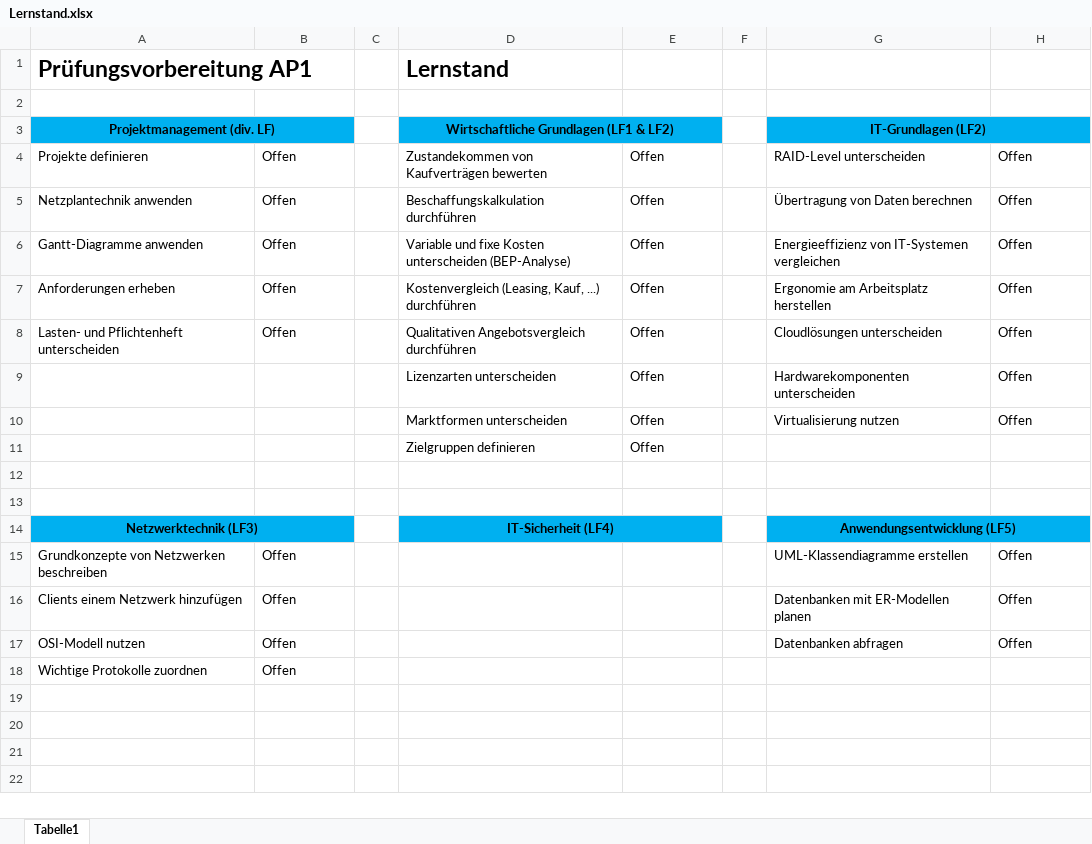
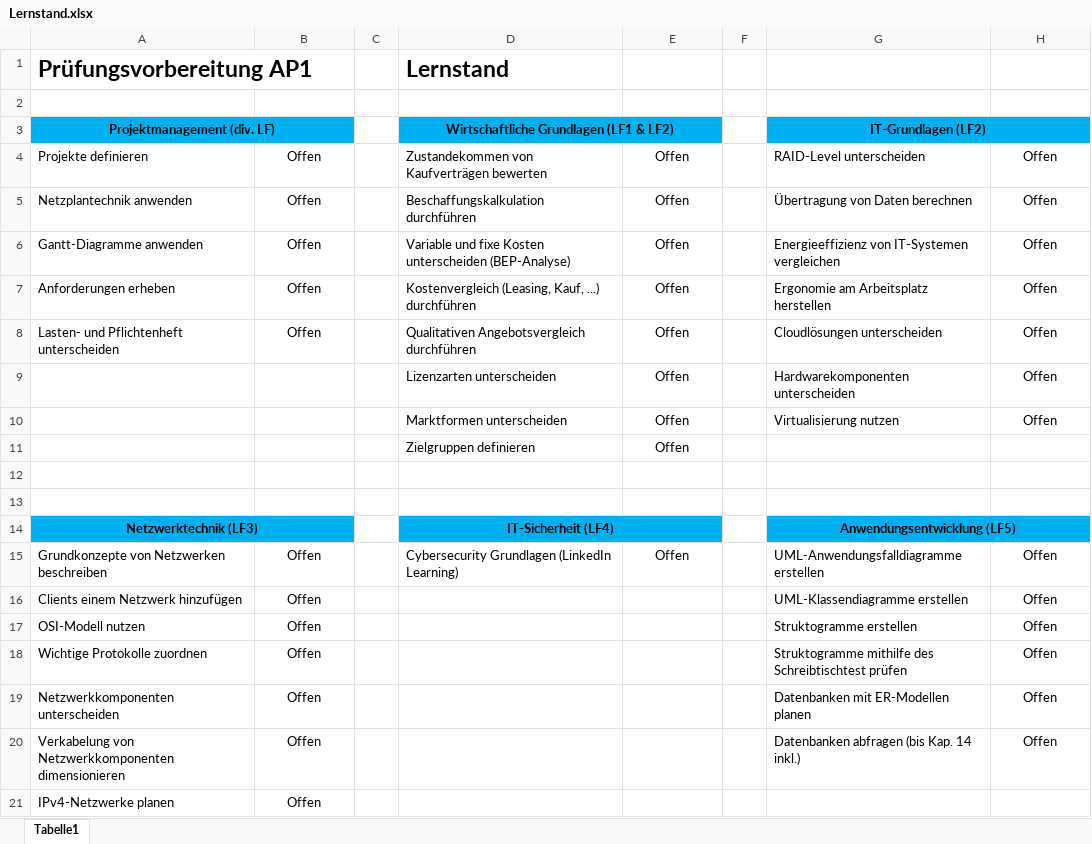
Before and after one commit to herr-nm/MMBbS_KIT_PVAP1, an Excel workbook: docs/material/Lernstand.xlsx, sheet Tabelle1, drawn as a sheet; values as stored, in another font and other column widths than the file's, no borders; conditional formats not drawn; the diff names each change by its address in the sheet, - before the commit and + after, or states it on an @@ line.

Commit message:
Tabelle für den Lernstand mit Themen aktualisiert

```diff
--- a/docs/material/Lernstand.xlsx (sheet Tabelle1)
+++ b/docs/material/Lernstand.xlsx (sheet Tabelle1)
-B4:B8 alignment: left
+B4:B8 alignment: center
-E4:E11 alignment: left
+E4:E11 alignment: center
-H4:H10 alignment: left
+H4:H10 alignment: center
-B15:B18 alignment: left
+B15:B18 alignment: center
-D15: (empty)
+D15: Cybersecurity Grundlagen (LinkedIn Learning)
-E15: (empty)
+E15: Offen
-G15: UML-Klassendiagramme erstellen
+G15: UML-Anwendungsfalldiagramme erstellen
-H15:H17 alignment: left
+H15:H17 alignment: center
-G16: Datenbanken mit ER-Modellen planen
+G16: UML-Klassendiagramme erstellen
-G17: Datenbanken abfragen
+G17: Struktogramme erstellen
-G18: (empty)
+G18: Struktogramme mithilfe des Schreibtischtest prüfen
-H18: (empty)
+H18: Offen
+row 19: Netzwerkkomponenten unterscheiden | Offen |  |  |  |  | Datenbanken mit ER-Modellen planen | Offen
+row 20: Verkabelung von Netzwerkkomponenten dimensionieren | Offen |  |  |  |  | Datenbanken abfragen (bis Kap. 14 inkl.) | Offen
+row 21: IPv4-Netzwerke planen | Offen
```
